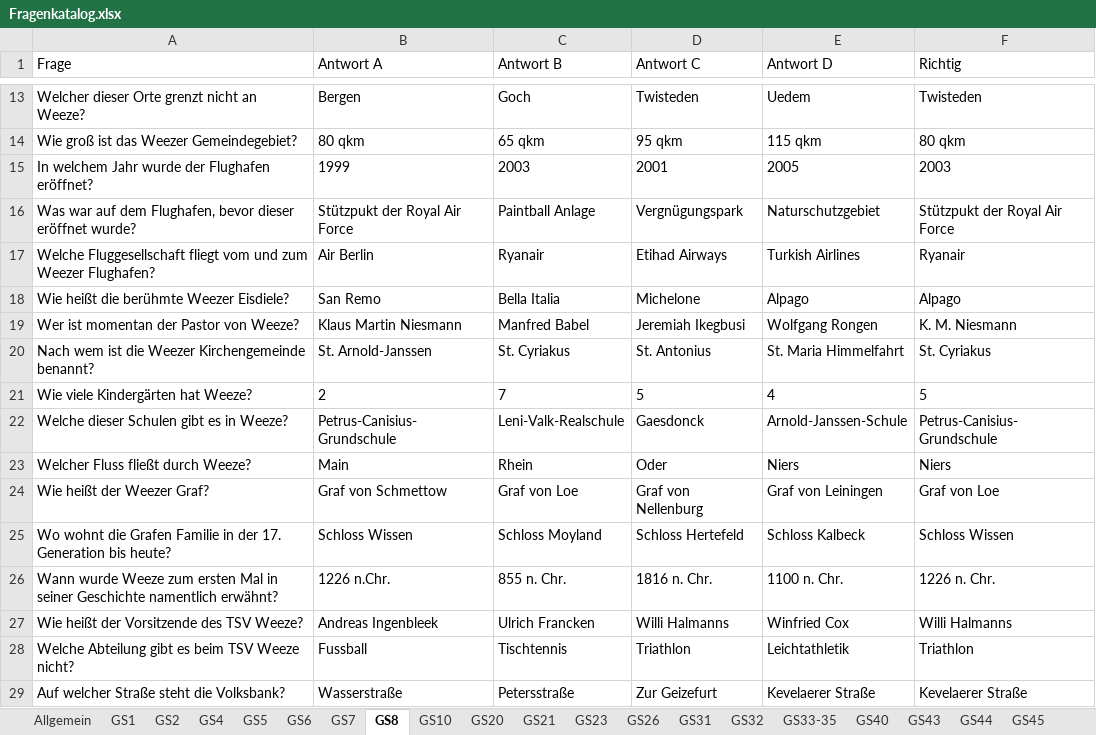
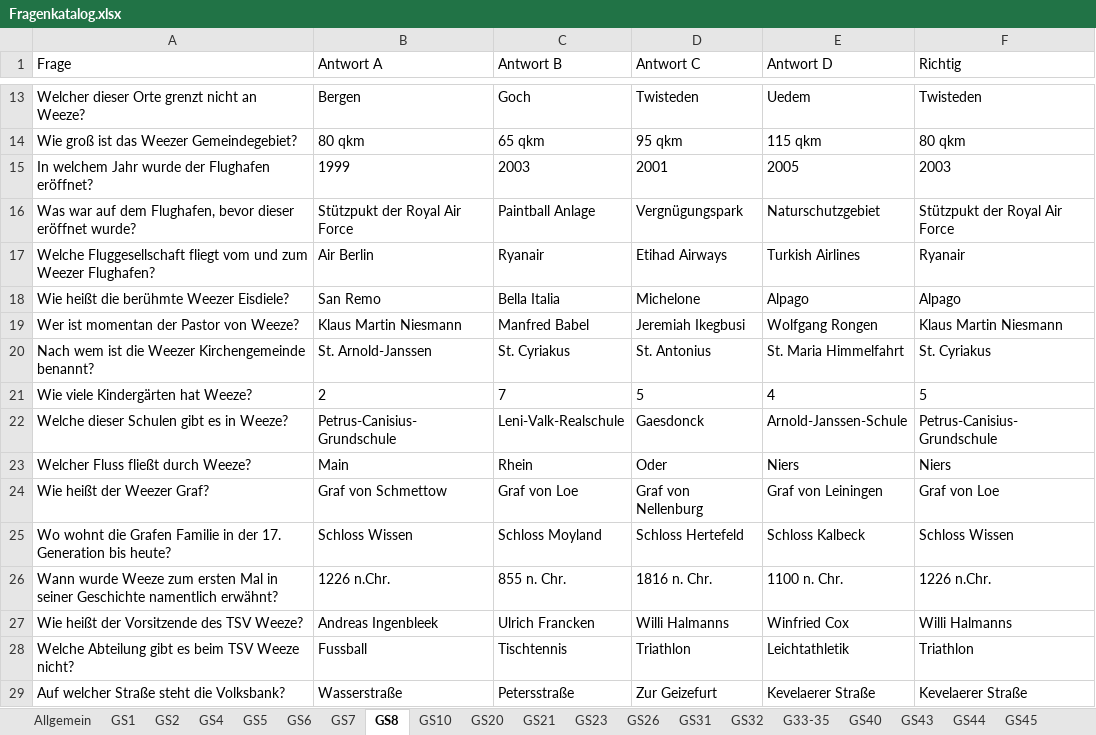
Before and after one commit to Uefix/vobuzzer, an Excel workbook: daten/Fragenkatalog.xlsx, sheet GS8, drawn as a sheet; only a part is shown, gaps mark what is left out; values as stored, in another font and other column widths than the file's, no borders; the diff names each change by its address in the sheet, - before the commit and + after, or states it on an @@ line.

```diff
--- a/daten/Fragenkatalog.xlsx (sheet GS8)
+++ b/daten/Fragenkatalog.xlsx (sheet GS8)
-sheet tab: GS33-35
+sheet tab: G33-35
-F19 (Richtig): K. M. Niesmann
+F19 (Richtig): Klaus Martin Niesmann
-F26 (Richtig): 1226 n. Chr.
+F26 (Richtig): 1226 n.Chr.
```
Also changed, not shown: sheet GS44, sheet GS45, sheet G33-35, sheet GS32, sheet GS10, formulas that keep their value.
